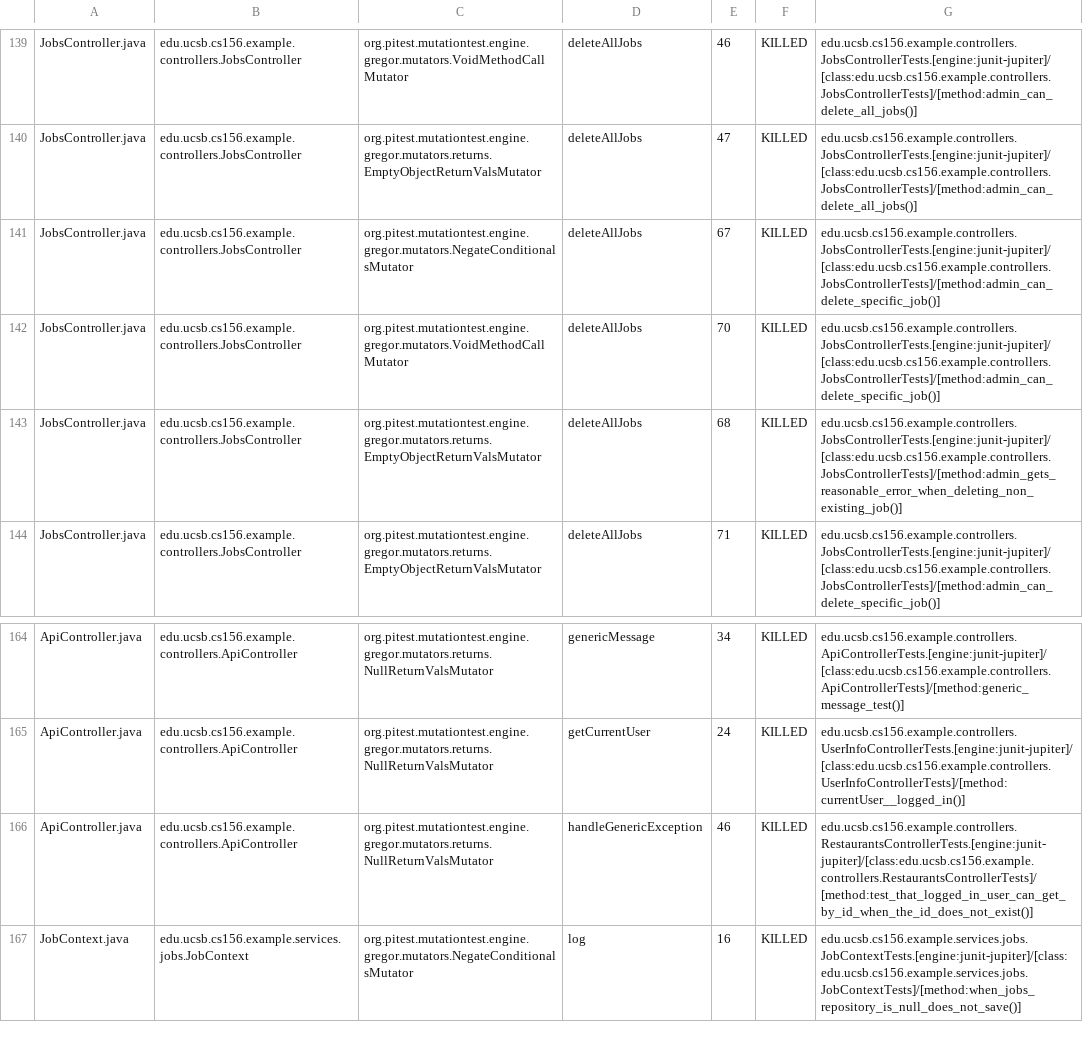
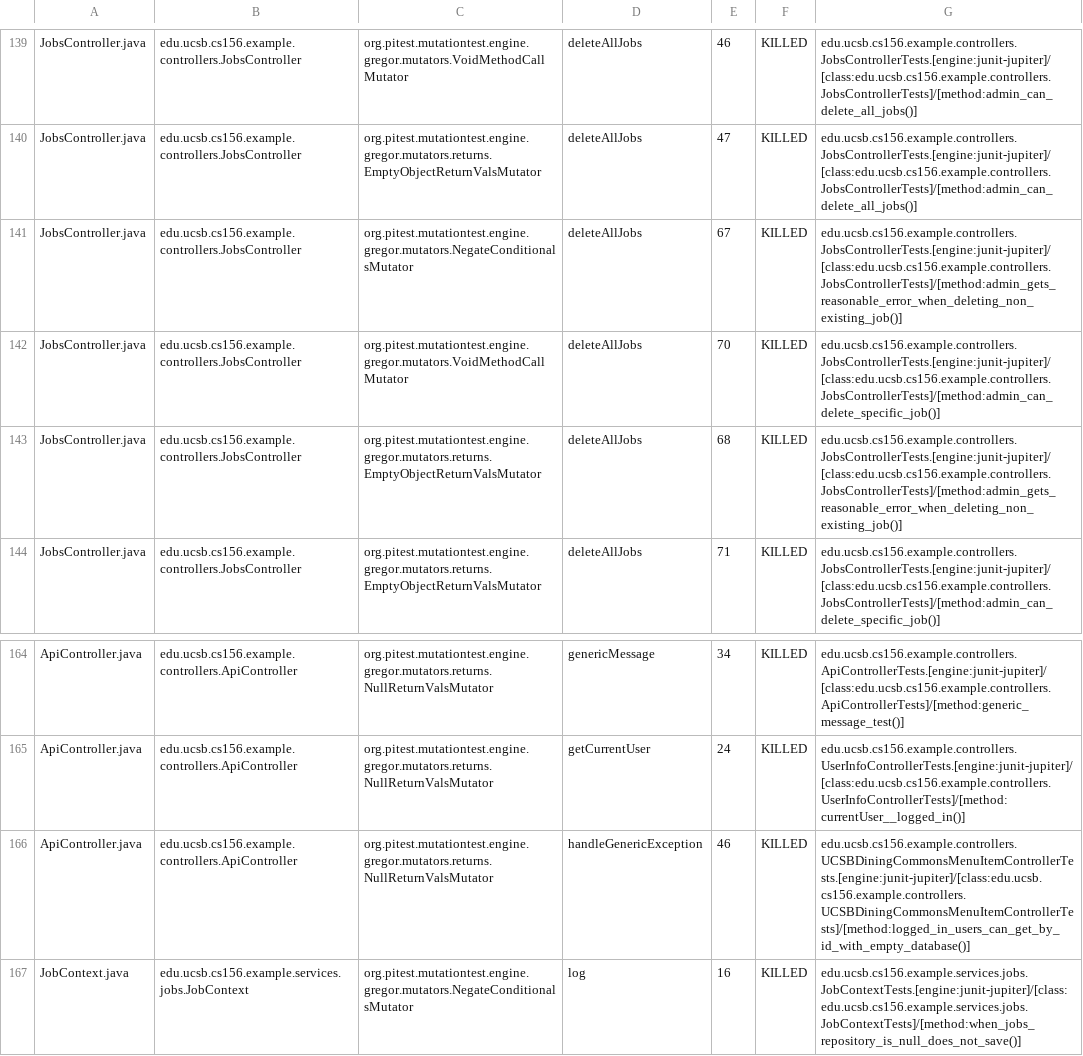
Before and after one commit to ucsb-cs156-s26/team02-s26-06, a CSV file: prs/79/pitest/mutations.csv, drawn as a sheet; only a part is shown, gaps mark what is left out.

Commit message:
Deploying to gh-pages from @ ucsb-cs156-s26/team02-s26-06@f2dffbb2888f29b224acc4f544565a6f841d6d7a 🚀

```diff
--- a/prs/79/pitest/mutations.csv
+++ b/prs/79/pitest/mutations.csv
@@ -140,3 +140,3 @@ JobsController.java,edu.ucsb.cs156.example.controllers.JobsController,org.pitest
 JobsController.java,edu.ucsb.cs156.example.controllers.JobsController,org.pitest.mutationtest.engine.gregor.mutators.returns.EmptyObjectReturnValsMutator,deleteAllJobs,47,KILLED,edu.ucsb.cs156.example.controllers.JobsControllerTests.[engine:junit-jupiter]/[class:edu.ucsb.cs156.example.controllers.JobsControllerTests]/[method:admin_can_delete_all_jobs()]
-JobsController.java,edu.ucsb.cs156.example.controllers.JobsController,org.pitest.mutationtest.engine.gregor.mutators.NegateConditionalsMutator,deleteAllJobs,67,KILLED,edu.ucsb.cs156.example.controllers.JobsControllerTests.[engine:junit-jupiter]/[class:edu.ucsb.cs156.example.controllers.JobsControllerTests]/[method:admin_can_delete_specific_job()]
+JobsController.java,edu.ucsb.cs156.example.controllers.JobsController,org.pitest.mutationtest.engine.gregor.mutators.NegateConditionalsMutator,deleteAllJobs,67,KILLED,edu.ucsb.cs156.example.controllers.JobsControllerTests.[engine:junit-jupiter]/[class:edu.ucsb.cs156.example.controllers.JobsControllerTests]/[method:admin_gets_reasonable_error_when_deleting_non_existing_job()]
 JobsController.java,edu.ucsb.cs156.example.controllers.JobsController,org.pitest.mutationtest.engine.gregor.mutators.VoidMethodCallMutator,deleteAllJobs,70,KILLED,edu.ucsb.cs156.example.controllers.JobsControllerTests.[engine:junit-jupiter]/[class:edu.ucsb.cs156.example.controllers.JobsControllerTests]/[method:admin_can_delete_specific_job()]
@@ -165,3 +165,3 @@ ApiController.java,edu.ucsb.cs156.example.controllers.ApiController,org.pitest.m
 ApiController.java,edu.ucsb.cs156.example.controllers.ApiController,org.pitest.mutationtest.engine.gregor.mutators.returns.NullReturnValsMutator,getCurrentUser,24,KILLED,edu.ucsb.cs156.example.controllers.UserInfoControllerTests.[engine:junit-jupiter]/[class:edu.ucsb.cs156.example.controllers.UserInfoControllerTests]/[method:currentUser__logged_in()]
-ApiController.java,edu.ucsb.cs156.example.controllers.ApiController,org.pitest.mutationtest.engine.gregor.mutators.returns.NullReturnValsMutator,handleGenericException,46,KILLED,edu.ucsb.cs156.example.controllers.RestaurantsControllerTests.[engine:junit-jupiter]/[class:edu.ucsb.cs156.example.controllers.RestaurantsControllerTests]/[method:test_that_logged_in_user_can_get_by_id_when_the_id_does_not_exist()]
+ApiController.java,edu.ucsb.cs156.example.controllers.ApiController,org.pitest.mutationtest.engine.gregor.mutators.returns.NullReturnValsMutator,handleGenericException,46,KILLED,edu.ucsb.cs156.example.controllers.UCSBDiningCommonsMenuItemControllerTests.[engine:junit-jupiter]/[class:edu.ucsb.cs156.example.controllers.UCSBDiningCommonsMenuItemControllerTests]/[method:logged_in_users_can_get_by_id_with_empty_database()]
 JobContext.java,edu.ucsb.cs156.example.services.jobs.JobContext,org.pitest.mutationtest.engine.gregor.mutators.NegateConditionalsMutator,log,16,KILLED,edu.ucsb.cs156.example.services.jobs.JobContextTests.[engine:junit-jupiter]/[class:edu.ucsb.cs156.example.services.jobs.JobContextTests]/[method:when_jobs_repository_is_null_does_not_save()]
```
Also changed, not shown: 21 other files.
